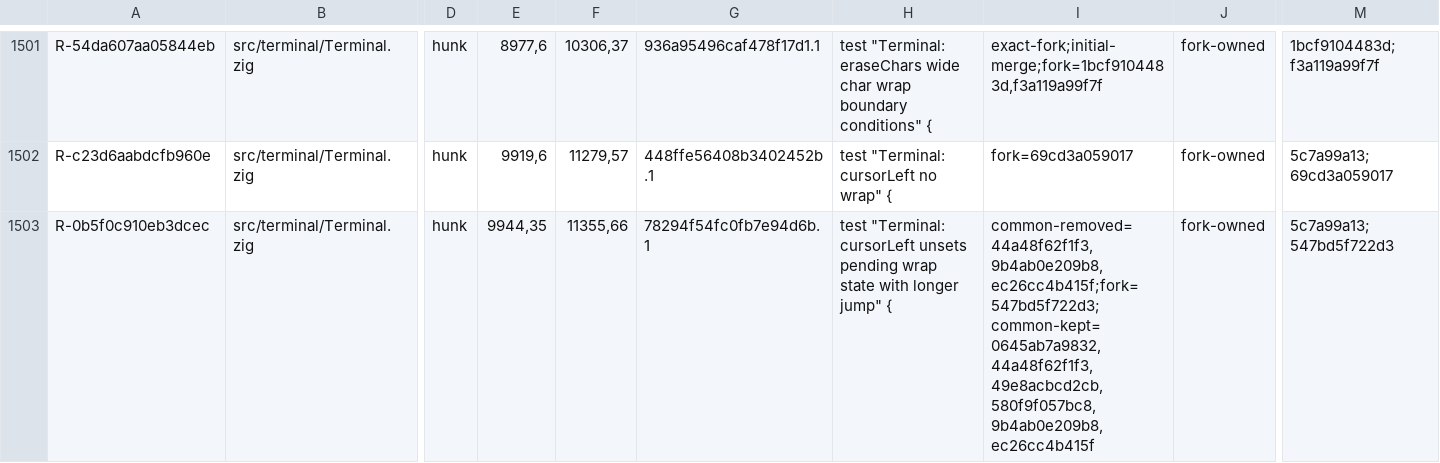
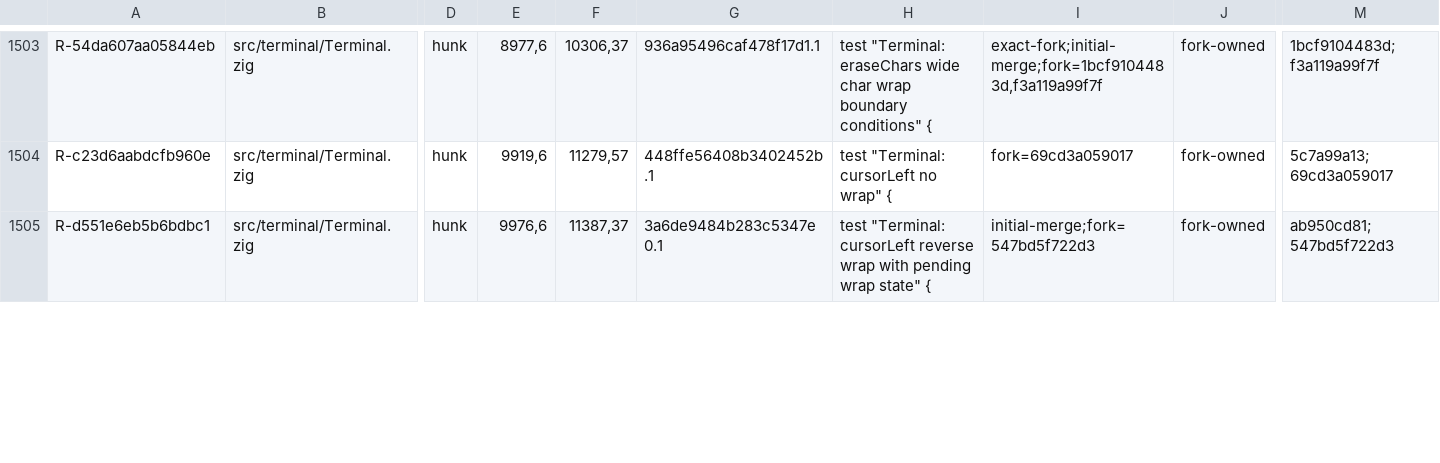
Before and after one commit to amanthanvi/noctty, a TSV file: plans/stone-1a/residual-ledger.tsv, drawn as a sheet; only a part is shown, gaps mark what is left out; addresses are those after the commit; the diff covers the shown part only; the diff names each change by its address in the sheet, - before the commit and + after, or states it on an @@ line.

Commit message:
docs(1a): the residual ledger at the integration tip with the click-pin fix (TD D72, D79)
Regenerated at 362873bbe, the batch tip with w1a/1a6-click-pin merged
(python -B plans/stone-1a/generate_stone_ledgers.py --tip 362873bbe
--forward 358ce0f6a --output plans/stone-1a/residual-ledger.tsv): 2369
rows, 385 shared paths. Ten rows came back for review.

Two are the fix's own fork hunks in upstream files, with the PKG-23
worker's manual rows (TD D72, D79; terminal-core.md CLICK-PIN-01):
- src/terminal/Screen.zig cursorScrollRegionUp, R-2f4a705ff559beee
  (1275,14 / 1344,33);
- src/terminal/PageList.zig eraseRowBounded, R-fc02c94e33425543
  (4614,14 / 4827,23).
The generator's id, hunk key, ranges, attribution and class stay where
the worker's text differs: both attributions keep the generator's
stone=/common-removed= origins and order, and PageList.zig keeps class 1
(it is on PLAN §2.1's policy list), not the worker's 3.

The other eight take the rule every tool row of the ledger follows:
AGENTS.md and test/windows/README.md (the harness lines), five
Terminal.zig test hunks the new top-row-pin tests reshape, and the
PageList.zig test hunk "eraseRowBounded full rows two pages", which the
fix does not touch but git's diff now aligns differently (stone range
12453,6 -> 12453,97): it loses its exact-fork and initial-merge
witnesses, so it reads "Keeps the fork contribution in the merged scope"
with the classified tip as evidence instead of "Matches the fork hunk".

The C6 sentences carry unchanged. The generator's pinned tip moves to
362873bbe, so a bare --check passes here (0 rows require review).

```diff
--- a/plans/stone-1a/residual-ledger.tsv
+++ b/plans/stone-1a/residual-ledger.tsv
-A1505: R-0b5f0c910eb3dcec
+A1505: R-d551e6eb5b6bdbc1
-E1505: 9944,35
+E1505: 9976,6
-F1505: 11355,66
+F1505: 11387,37
-G1505: 78294f54fc0fb7e94d6b.1
+G1505: 3a6de9484b283c5347e0.1
-H1505: …"Terminal: cursorLeft unsets pending wrap state with longer jump" {
+H1505: …"Terminal: cursorLeft reverse wrap with pending wrap state" {
-I1505: common-removed=44a48f62f1f3,9b4ab0e209b8,ec26cc4b415f;fork=547bd5f722d3;common-kept=0645ab7a9832,44a48f62f1f3,49e8acbcd2cb,580f9f057bc8,9b4ab0e209b8,ec26cc4b415f
+I1505: initial-merge;fork=547bd5f722d3
-M1505: 5c7a99a13; 547bd5f722d3
+M1505: ab950cd81; 547bd5f722d3
```
Also changed, not shown: 3 added rows and 105 edited cells elsewhere in this file, 1 other file.
